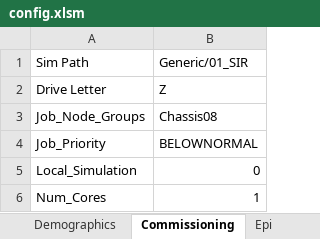
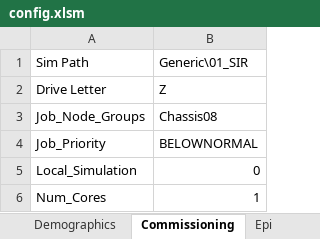
Before and after one commit to InstituteforDiseaseModeling/EMOD-Typhoid, an Excel workbook: Regression/Scenarios/Generic/01_SIR/config.xlsm, sheet Commissioning, drawn as a sheet; values as stored, in another font and other column widths than the file's, no borders; the diff names each change by its address in the sheet, - before the commit and + after, or states it on an @@ line.

```diff
--- a/Regression/Scenarios/Generic/01_SIR/config.xlsm (sheet Commissioning)
+++ b/Regression/Scenarios/Generic/01_SIR/config.xlsm (sheet Commissioning)
-B1: Generic/01_SIR
+B1: Generic\01_SIR
```
Also changed, not shown: sheet Demographics.
